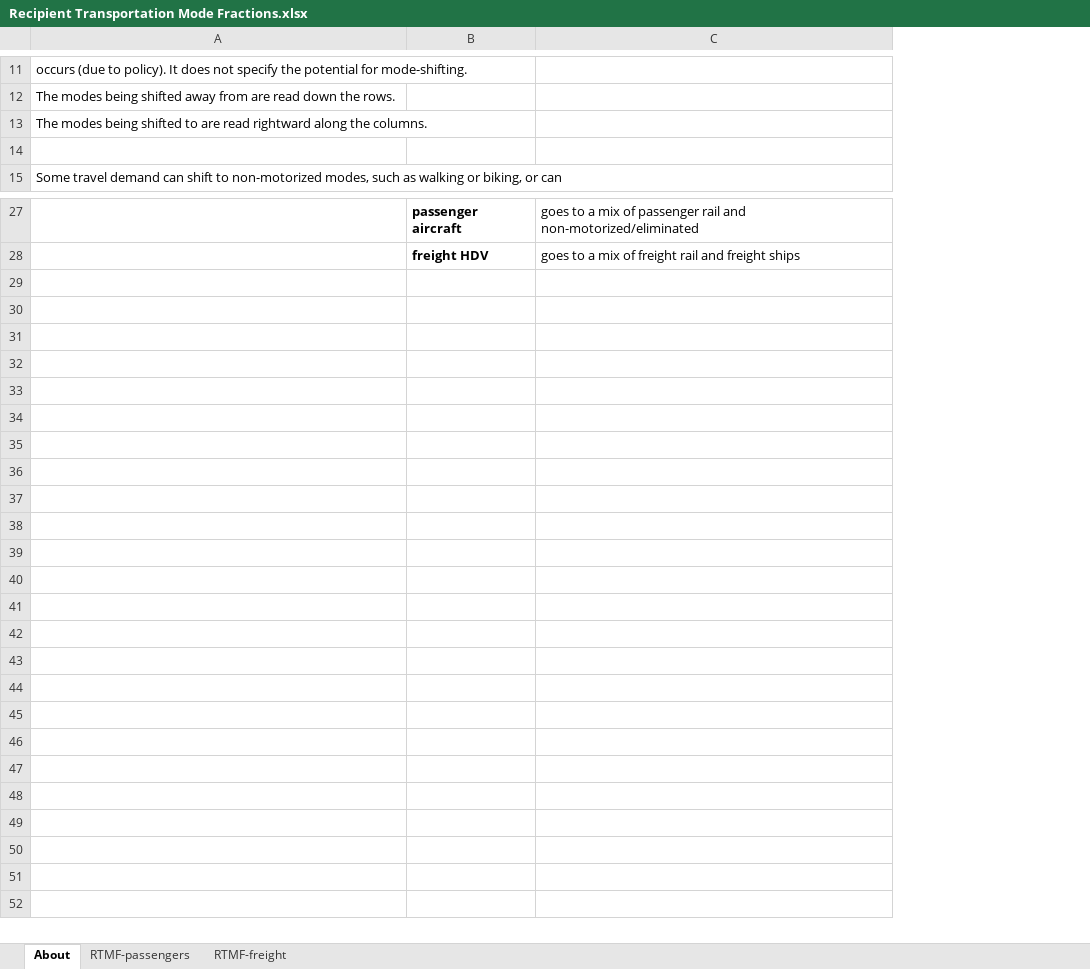
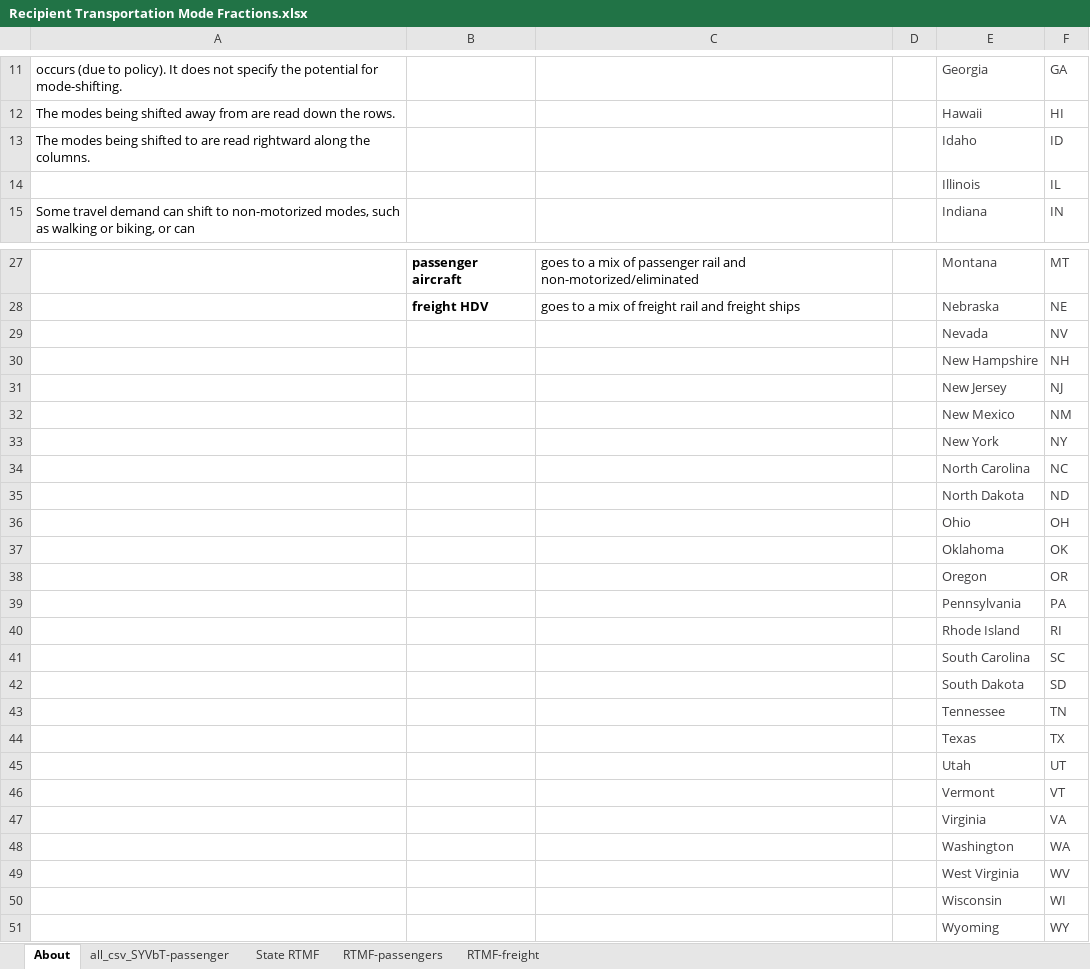
Before and after one commit to EnergyInnovation/eps-rhodeisland, an Excel workbook: InputData/trans/RTMF/Recipient Transportation Mode Fractions.xlsx, sheet About, drawn as a sheet; only a part is shown, gaps mark what is left out; values as stored, in another font and other column widths than the file's, no borders; the diff covers the shown part only; the diff names each change by its address in the sheet, - before the commit and + after, or states it on an @@ line.

Commit message:
revert to original RMI RTMF

```diff
--- a/InputData/trans/RTMF/Recipient Transportation Mode Fractions.xlsx (sheet About)
+++ b/InputData/trans/RTMF/Recipient Transportation Mode Fractions.xlsx (sheet About)
+sheet tab: all_csv_SYVbT-passenger
+sheet tab: State RTMF
+column D, empty
+column E, rows 11-15: Georgia | Hawaii | Idaho | Illinois | Indiana; rows 27-28: Montana | Nebraska
+column F, rows 11-15: GA | HI | ID | IL | IN; rows 27-28: MT | NE
-row 14: (empty)
+row 14:  |  |  |  | Illinois | IL
+row 29:  |  |  |  | Nevada | NV
+row 30:  |  |  |  | New Hampshire | NH
+row 31:  |  |  |  | New Jersey | NJ
+row 32:  |  |  |  | New Mexico | NM
+row 33:  |  |  |  | New York | NY
+row 34:  |  |  |  | North Carolina | NC
+row 35:  |  |  |  | North Dakota | ND
+row 36:  |  |  |  | Ohio | OH
+row 37:  |  |  |  | Oklahoma | OK
+row 38:  |  |  |  | Oregon | OR
+row 39:  |  |  |  | Pennsylvania | PA
+row 40:  |  |  |  | Rhode Island | RI
+row 41:  |  |  |  | South Carolina | SC
+row 42:  |  |  |  | South Dakota | SD
+row 43:  |  |  |  | Tennessee | TN
+row 44:  |  |  |  | Texas | TX
+row 45:  |  |  |  | Utah | UT
+row 46:  |  |  |  | Vermont | VT
+row 47:  |  |  |  | Virginia | VA
+row 48:  |  |  |  | Washington | WA
+row 49:  |  |  |  | West Virginia | WV
+row 50:  |  |  |  | Wisconsin | WI
+row 51:  |  |  |  | Wyoming | WY
```
Also changed, not shown: 18 edited cells and cell formats elsewhere in this sheet, sheet RTMF-passengers, formulas that keep their value, 1 other file.
